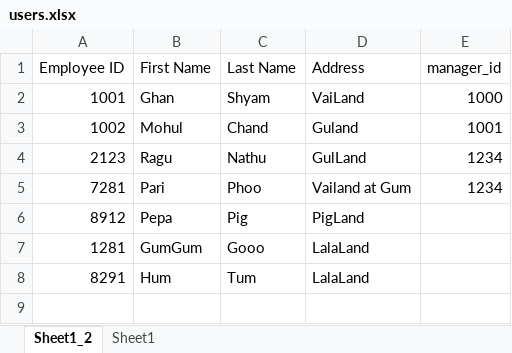
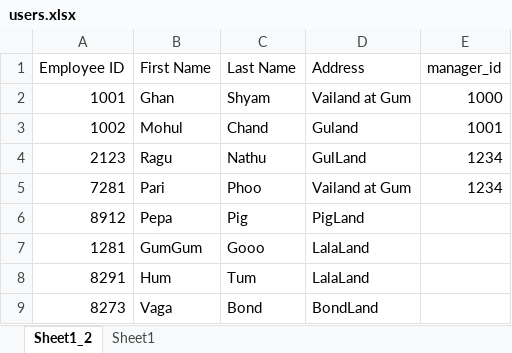
Before and after one commit to dmaharana/python-excel-sqlite, an Excel workbook: users.xlsx, sheet Sheet1_2, drawn as a sheet; values as stored, in another font and other column widths than the file's, no borders; the diff names each change by its address in the sheet, - before the commit and + after, or states it on an @@ line.

```diff
--- a/users.xlsx (sheet Sheet1_2)
+++ b/users.xlsx (sheet Sheet1_2)
-D2 (Address): VaiLand
+D2 (Address): Vailand at Gum
+row 9: 8273 | Vaga | Bond | BondLand
```
Also changed, not shown: 2 other files.
